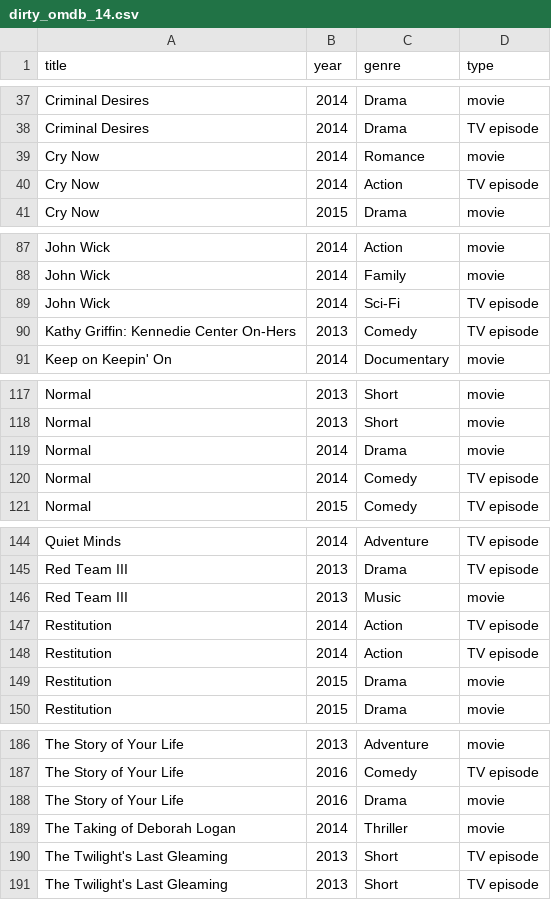
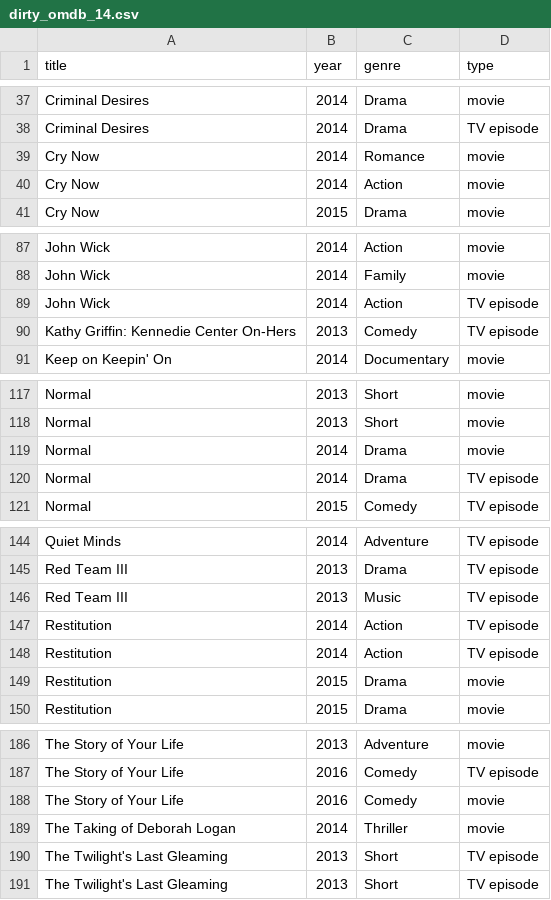
Before and after one commit to blazerzero/duo-clean, a CSV file: server/data/dirty_omdb_14.csv, drawn as a sheet; only a part is shown, gaps mark what is left out; the diff covers the shown part only.

```diff
--- a/server/data/dirty_omdb_14.csv
+++ b/server/data/dirty_omdb_14.csv
@@ -39,3 +39,3 @@ Criminal Desires,2014,Drama,TV episode
 Cry Now,2014,Romance,movie
-Cry Now,2014,Action,TV episode
+Cry Now,2014,Action,movie
 Cry Now,2015,Drama,movie
@@ -88,3 +88,3 @@ John Wick,2014,Action,movie
 John Wick,2014,Family,movie
-John Wick,2014,Sci-Fi,TV episode
+John Wick,2014,Action,TV episode
 Kathy Griffin: Kennedie Center On-Hers,2013,Comedy,TV episode
@@ -119,3 +119,3 @@ Normal,2013,Short,movie
 Normal,2014,Drama,movie
-Normal,2014,Comedy,TV episode
+Normal,2014,Drama,TV episode
 Normal,2015,Comedy,TV episode
@@ -145,3 +145,3 @@ Quiet Minds,2014,Adventure,TV episode
 Red Team III,2013,Drama,TV episode
-Red Team III,2013,Music,movie
+Red Team III,2013,Music,TV episode
 Restitution,2014,Action,TV episode
@@ -187,3 +187,3 @@ The Story of Your Life,2013,Adventure,movie
 The Story of Your Life,2016,Comedy,TV episode
-The Story of Your Life,2016,Drama,movie
+The Story of Your Life,2016,Comedy,movie
 The Taking of Deborah Logan,2014,Thriller,movie
```
Also changed, not shown: 1 edited cell elsewhere in this file, server/data/airport_11.csv, server/data/changes/airport_11.csv, 8 other files.
